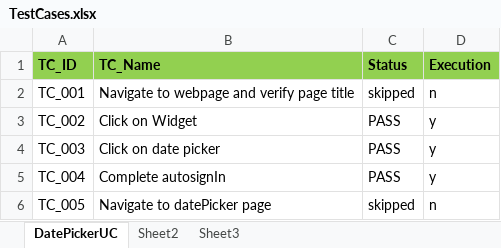
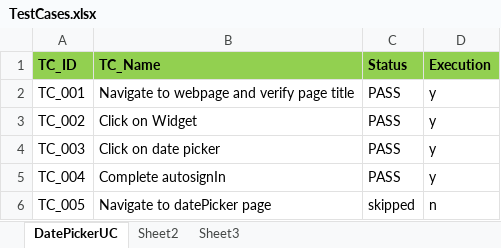
Before and after one commit to qatesting30/SeleniumPratice, an Excel workbook: DataArchive/TestCases.xlsx, sheet DatePickerUC, drawn as a sheet; values as stored, in another font and other column widths than the file's, no borders; the diff names each change by its address in the sheet, - before the commit and + after, or states it on an @@ line.

```diff
--- a/DataArchive/TestCases.xlsx (sheet DatePickerUC)
+++ b/DataArchive/TestCases.xlsx (sheet DatePickerUC)
-C2 (Status): skipped
+C2 (Status): PASS
-D2 (Execution): n
+D2 (Execution): y
```
Also changed, not shown: 17 other files.
